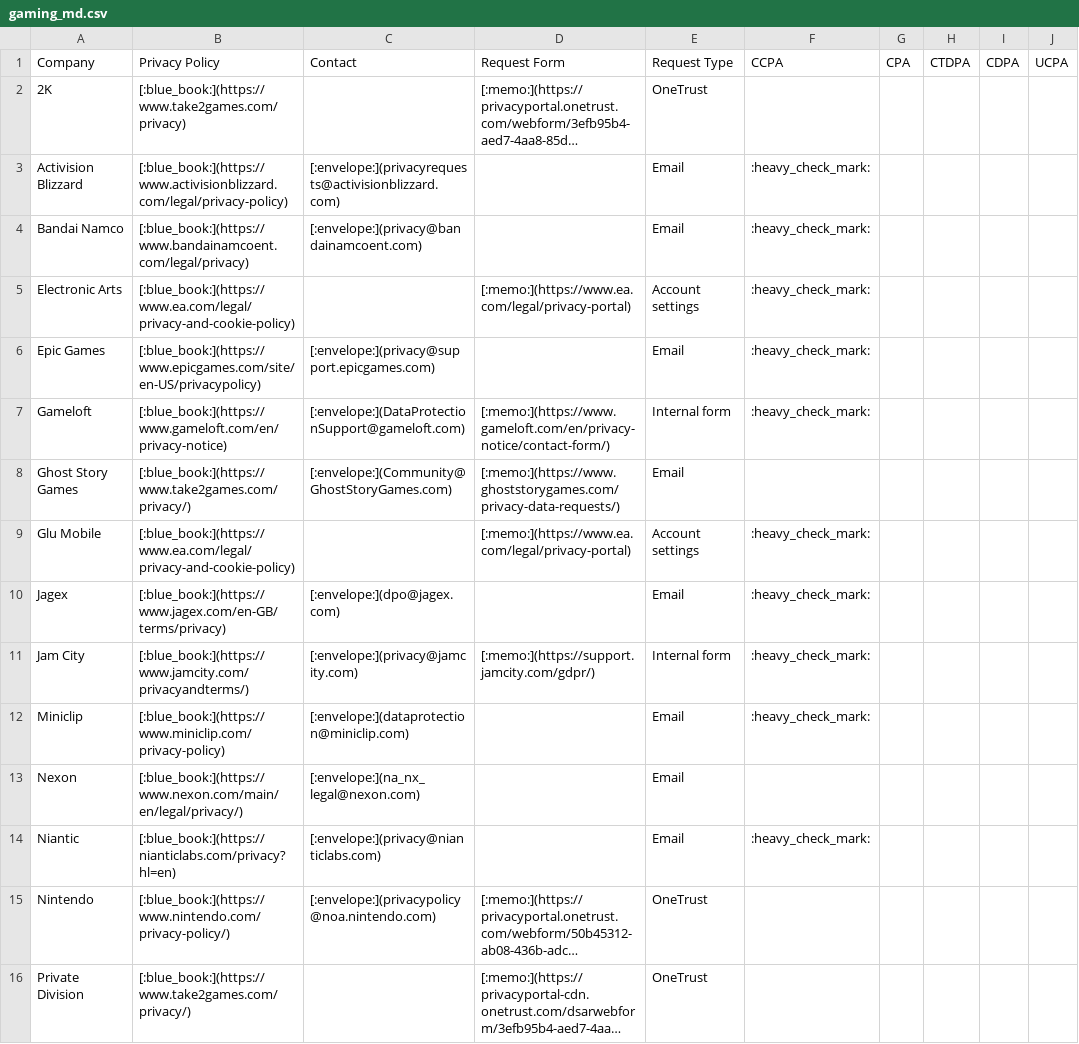
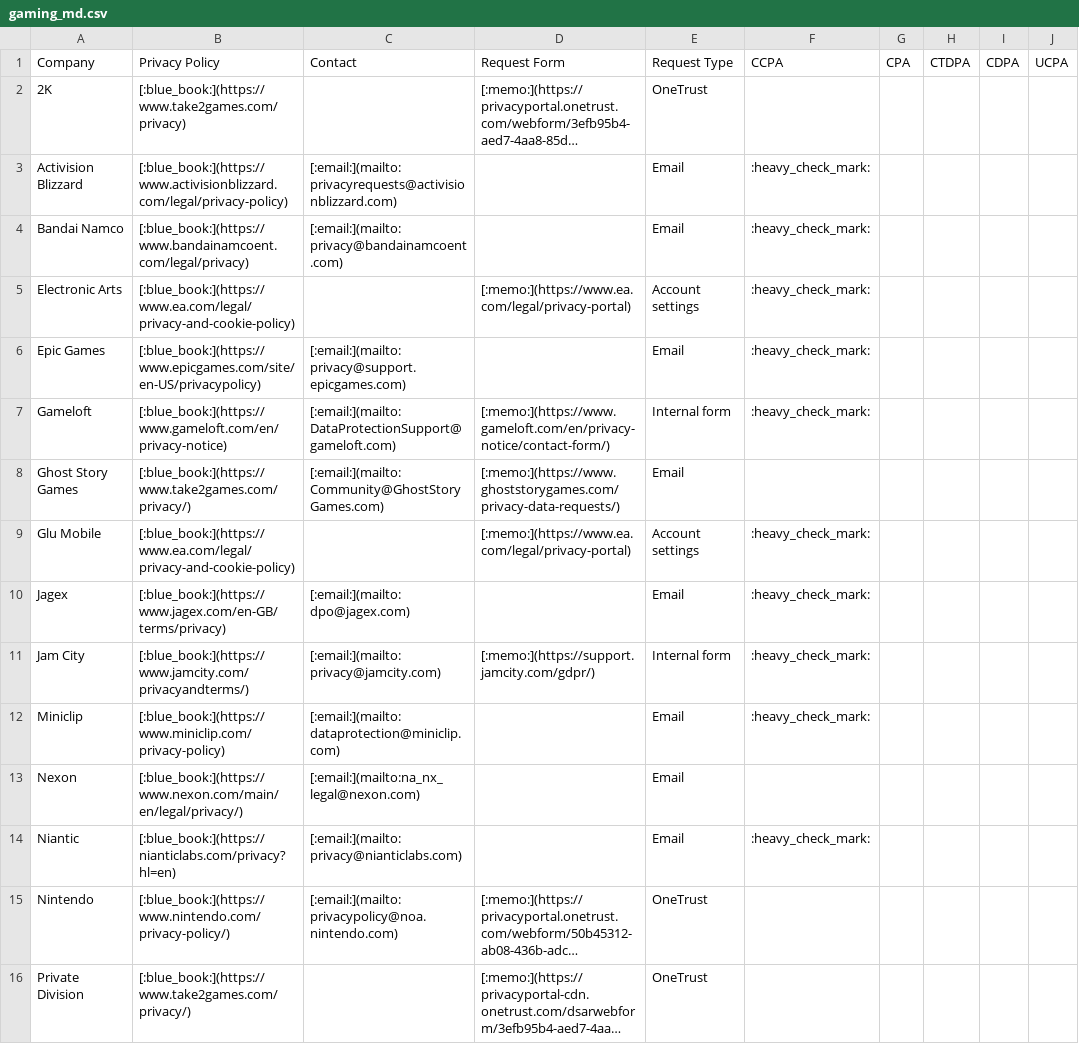
Before and after one commit to coreystone/privacy-policy-directory-data, a CSV file: md/gaming_md.csv, drawn as a sheet; only a part is shown; long unchanged cells end in …; the diff covers the shown part only; the diff names each change by its address in the sheet, - before the commit and + after, or states it on an @@ line.

```diff
--- a/md/gaming_md.csv
+++ b/md/gaming_md.csv
-C3 (Contact): [:envelope:](privacyrequests@activisionblizzard.com)
+C3 (Contact): [:email:](mailto:privacyrequests@activisionblizzard.com)
-C4 (Contact): [:envelope:](privacy@bandainamcoent.com)
+C4 (Contact): [:email:](mailto:privacy@bandainamcoent.com)
-C6 (Contact): [:envelope:](privacy@support.epicgames.com)
+C6 (Contact): [:email:](mailto:privacy@support.epicgames.com)
-C7 (Contact): [:envelope:](DataProtectionSupport@gameloft.com)
+C7 (Contact): [:email:](mailto:DataProtectionSupport@gameloft.com)
-C8 (Contact): [:envelope:](Community@GhostStoryGames.com)
+C8 (Contact): [:email:](mailto:Community@GhostStoryGames.com)
-C10 (Contact): [:envelope:](dpo@jagex.com)
+C10 (Contact): [:email:](mailto:dpo@jagex.com)
-C11 (Contact): [:envelope:](privacy@jamcity.com)
+C11 (Contact): [:email:](mailto:privacy@jamcity.com)
-C12 (Contact): [:envelope:](dataprotection@miniclip.com)
+C12 (Contact): [:email:](mailto:dataprotection@miniclip.com)
-C13 (Contact): [:envelope:](na_nx_legal@nexon.com)
+C13 (Contact): [:email:](mailto:na_nx_legal@nexon.com)
-C14 (Contact): [:envelope:](privacy@nianticlabs.com)
+C14 (Contact): [:email:](mailto:privacy@nianticlabs.com)
-C15 (Contact): [:envelope:](privacypolicy@noa.nintendo.com)
+C15 (Contact): [:email:](mailto:privacypolicy@noa.nintendo.com)
```
Also changed, not shown: 10 edited cells elsewhere in this file, md/auto_gas_md.csv, md/databrokers_md.csv, 14 other files.
